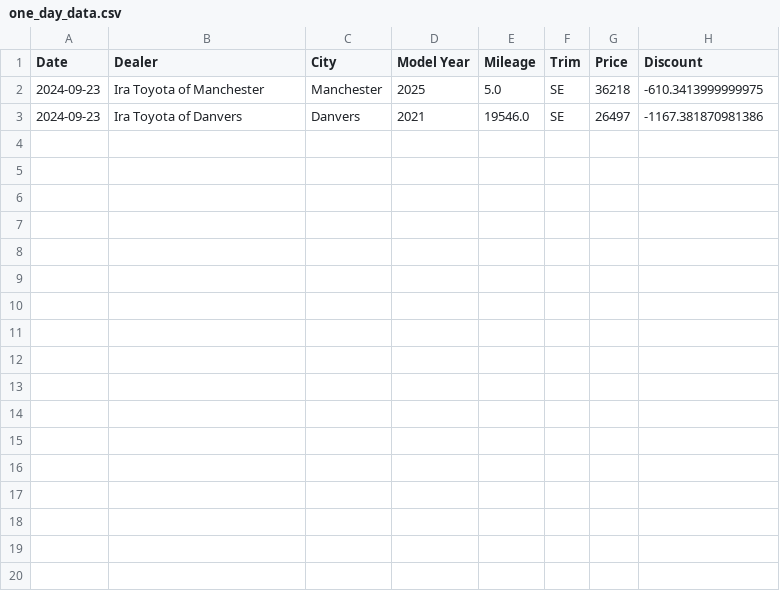
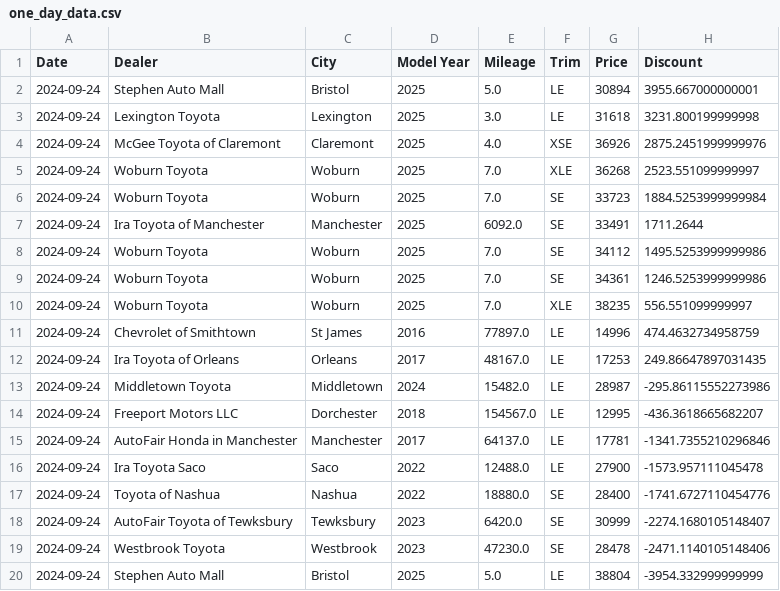
Before and after one commit to MMel099/UsedCarPricer, a CSV file: data/one_day_data.csv, drawn as a sheet.

```diff
--- a/data/one_day_data.csv
+++ b/data/one_day_data.csv
@@ -1,3 +1,20 @@
 Date,Dealer,City,Model Year,Mileage,Trim,Price,Discount
-2024-09-23,Ira Toyota of Manchester,Manchester,2025,5.0,SE,36218,-610.3413999999975
-2024-09-23,Ira Toyota of Danvers,Danvers,2021,19546.0,SE,26497,-1167.381870981386
+2024-09-24,Stephen Auto Mall,Bristol,2025,5.0,LE,30894,3955.667000000001
+2024-09-24,Lexington Toyota,Lexington,2025,3.0,LE,31618,3231.800199999998
+2024-09-24,McGee Toyota of Claremont,Claremont,2025,4.0,XSE,36926,2875.2451999999976
+2024-09-24,Woburn Toyota,Woburn,2025,7.0,XLE,36268,2523.551099999997
+2024-09-24,Woburn Toyota,Woburn,2025,7.0,SE,33723,1884.5253999999984
+2024-09-24,Ira Toyota of Manchester,Manchester,2025,6092.0,SE,33491,1711.2644
+2024-09-24,Woburn Toyota,Woburn,2025,7.0,SE,34112,1495.5253999999986
+2024-09-24,Woburn Toyota,Woburn,2025,7.0,SE,34361,1246.5253999999986
+2024-09-24,Woburn Toyota,Woburn,2025,7.0,XLE,38235,556.551099999997
+2024-09-24,Chevrolet of Smithtown,St James,2016,77897.0,LE,14996,474.4632734958759
+2024-09-24,Ira Toyota of Orleans,Orleans,2017,48167.0,LE,17253,249.86647897031435
+2024-09-24,Middletown Toyota,Middletown,2024,15482.0,LE,28987,-295.86115552273986
+2024-09-24,Freeport Motors LLC,Dorchester,2018,154567.0,LE,12995,-436.3618665682207
+2024-09-24,AutoFair Honda in Manchester,Manchester,2017,64137.0,LE,17781,-1341.7355210296846
+2024-09-24,Ira Toyota Saco,Saco,2022,12488.0,LE,27900,-1573.957111045478
+2024-09-24,Toyota of Nashua,Nashua,2022,18880.0,SE,28400,-1741.6727110454776
+2024-09-24,AutoFair Toyota of Tewksbury,Tewksbury,2023,6420.0,SE,30999,-2274.1680105148407
+2024-09-24,Westbrook Toyota,Westbrook,2023,47230.0,SE,28478,-2471.1140105148406
+2024-09-24,Stephen Auto Mall,Bristol,2025,5.0,LE,38804,-3954.332999999999
```
Also changed, not shown: data/daily_stats.csv, data/master_data.csv, 3 other files.
